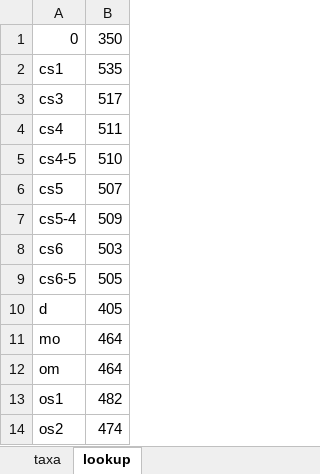
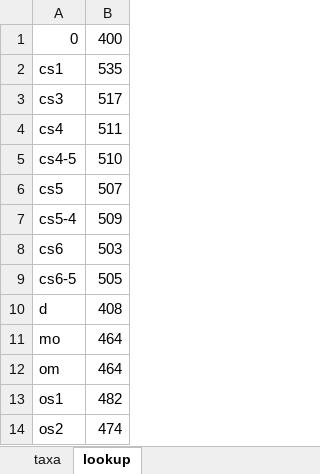
Before and after one commit to vetulicolians/phylo-vetu, an Excel workbook: Ages.xlsx, sheet lookup, drawn as a sheet; values as stored, in another font and other column widths than the file's, no borders; the diff names each change by its address in the sheet, - before the commit and + after, or states it on an @@ line.

```diff
--- a/Ages.xlsx (sheet lookup)
+++ b/Ages.xlsx (sheet lookup)
-B1: 350
+B1: 400
-B10: 405
+B10: 408
```
Also changed, not shown: sheet taxa, formulas that keep their value.
